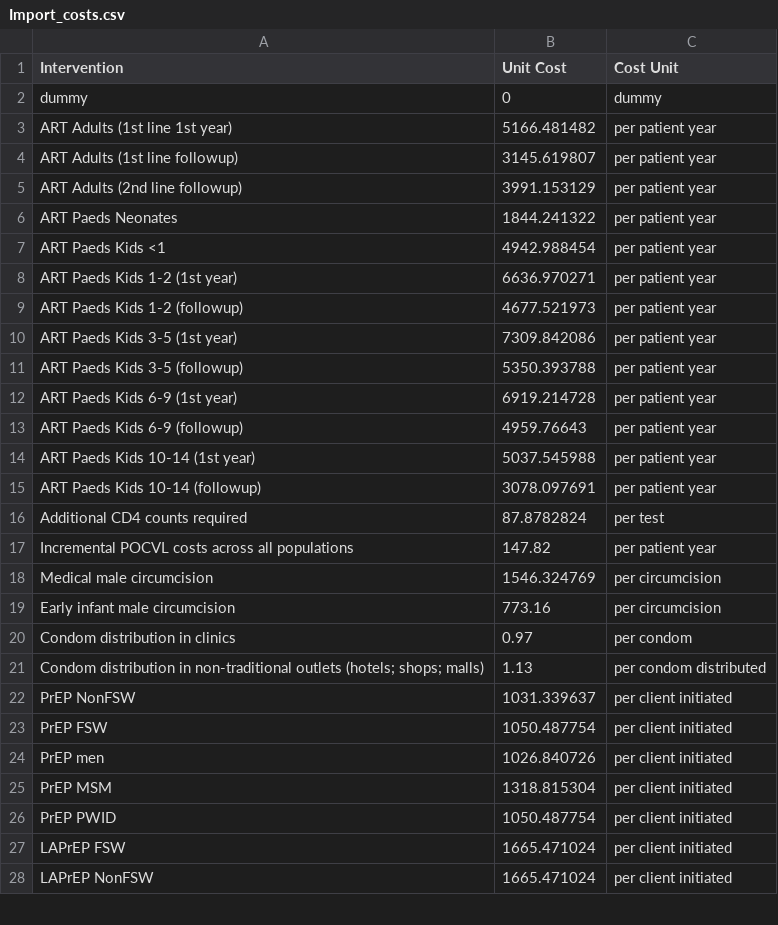
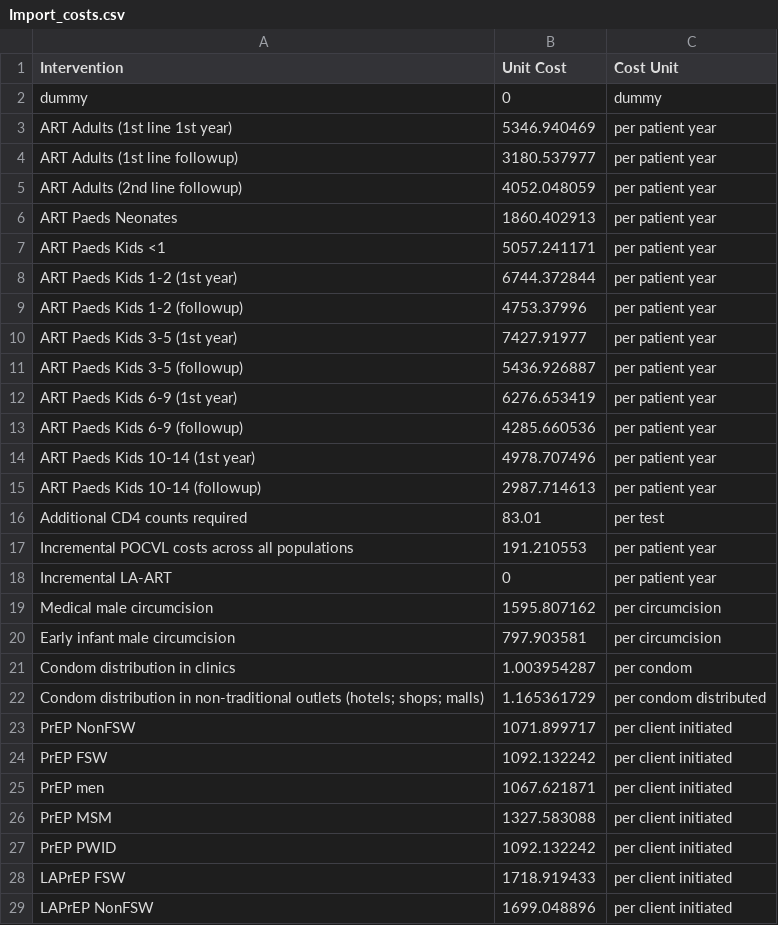
Before and after one commit to JamiesonL/Thembisa, a CSV file: Import_costs.csv, drawn as a sheet; only a part is shown; the diff covers the shown part only.

```diff
--- a/Import_costs.csv
+++ b/Import_costs.csv
@@ -2,27 +2,28 @@ Intervention, Unit Cost ,Cost Unit
 dummy,0,dummy
-ART Adults (1st line 1st year),5166.481482,per patient year
-ART Adults (1st line followup),3145.619807,per patient year
-ART Adults (2nd line followup),3991.153129,per patient year
-ART Paeds Neonates,1844.241322,per patient year
-ART Paeds Kids <1,4942.988454,per patient year
-ART Paeds Kids 1-2 (1st year),6636.970271,per patient year
-ART Paeds Kids 1-2 (followup),4677.521973,per patient year
-ART Paeds Kids 3-5 (1st year),7309.842086,per patient year
-ART Paeds Kids 3-5 (followup),5350.393788,per patient year
-ART Paeds Kids 6-9 (1st year),6919.214728,per patient year
-ART Paeds Kids 6-9 (followup),4959.76643,per patient year
-ART Paeds Kids 10-14 (1st year),5037.545988,per patient year
-ART Paeds Kids 10-14 (followup),3078.097691,per patient year
-Additional CD4 counts required,87.8782824,per test
-Incremental POCVL costs across all populations,147.82,per patient year
-Medical male circumcision,1546.324769,per circumcision
-Early infant male circumcision,773.16,per circumcision
-Condom distribution in clinics,0.97,per condom
-Condom distribution in non-traditional outlets (hotels; shops; malls),1.13,per condom distributed
-PrEP NonFSW,1031.339637,per client initiated
-PrEP FSW,1050.487754,per client initiated
-PrEP men,1026.840726,per client initiated
-PrEP MSM,1318.815304,per client initiated
-PrEP PWID,1050.487754,per client initiated
-LAPrEP FSW,1665.471024,per client initiated
-LAPrEP NonFSW,1665.471024,per client initiated
+ART Adults (1st line 1st year),5346.940469,per patient year
+ART Adults (1st line followup),3180.537977,per patient year
+ART Adults (2nd line followup),4052.048059,per patient year
+ART Paeds Neonates,1860.402913,per patient year
+ART Paeds Kids <1,5057.241171,per patient year
+ART Paeds Kids 1-2 (1st year),6744.372844,per patient year
+ART Paeds Kids 1-2 (followup),4753.37996,per patient year
+ART Paeds Kids 3-5 (1st year),7427.91977,per patient year
+ART Paeds Kids 3-5 (followup),5436.926887,per patient year
+ART Paeds Kids 6-9 (1st year),6276.653419,per patient year
+ART Paeds Kids 6-9 (followup),4285.660536,per patient year
+ART Paeds Kids 10-14 (1st year),4978.707496,per patient year
+ART Paeds Kids 10-14 (followup),2987.714613,per patient year
+Additional CD4 counts required,83.01,per test
+Incremental POCVL costs across all populations,191.210553,per patient year
+Incremental LA-ART,0,per patient year
+Medical male circumcision,1595.807162,per circumcision
+Early infant male circumcision,797.903581,per circumcision
+Condom distribution in clinics,1.003954287,per condom
+Condom distribution in non-traditional outlets (hotels; shops; malls),1.165361729,per condom distributed
+PrEP NonFSW,1071.899717,per client initiated
+PrEP FSW,1092.132242,per client initiated
+PrEP men,1067.621871,per client initiated
+PrEP MSM,1327.583088,per client initiated
+PrEP PWID,1092.132242,per client initiated
+LAPrEP FSW,1718.919433,per client initiated
+LAPrEP NonFSW,1699.048896,per client initiated
```
Also changed, not shown: 47 edited cells elsewhere in this file, 36 other files.
